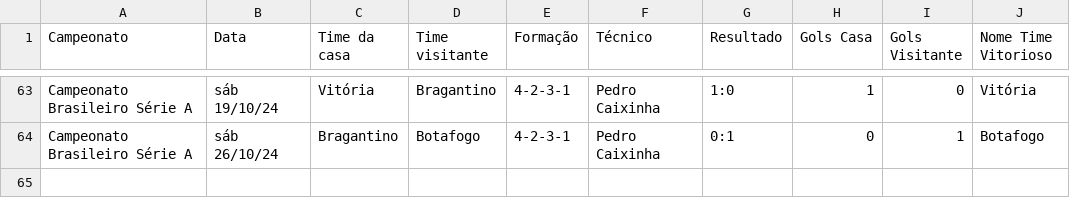
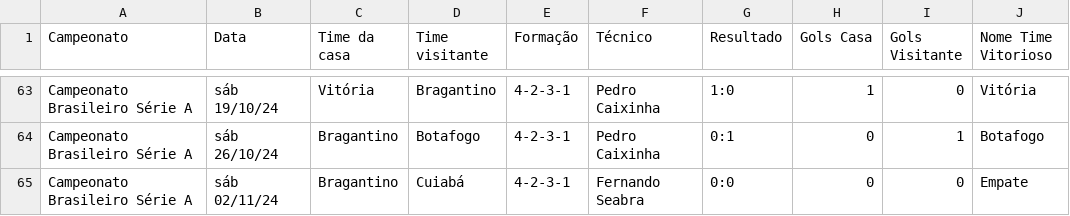
Before and after one commit to vinicius-mouzinho/Aproveitamento-Times-BR, a CSV file: data/Temporada Bragantino 2024.csv, drawn as a sheet; only a part is shown, gaps mark what is left out.

```diff
--- a/data/Temporada Bragantino 2024.csv
+++ b/data/Temporada Bragantino 2024.csv
@@ -64 +64,2 @@ Campeonato Brasileiro Série A,sáb 19/10/24,Vitória,Bragantino,4-2-3-1,Pedro C
 Campeonato Brasileiro Série A,sáb 26/10/24,Bragantino,Botafogo,4-2-3-1,Pedro Caixinha,0:1,0,1,Botafogo
+Campeonato Brasileiro Série A,sáb 02/11/24,Bragantino,Cuiabá,4-2-3-1,Fernando Seabra,0:0,0,0,Empate
```
Also changed, not shown: data/Temporada Athletico-PR 2024.csv, data/Temporada Cuiabá 2024.csv, 8 other files.
